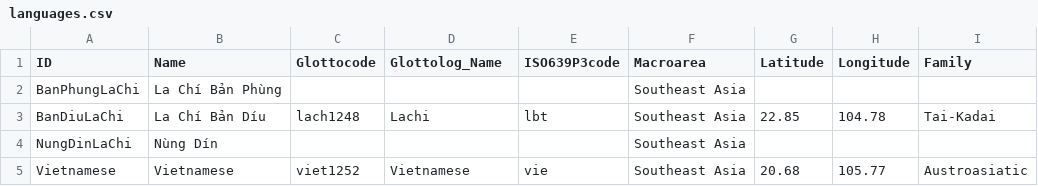
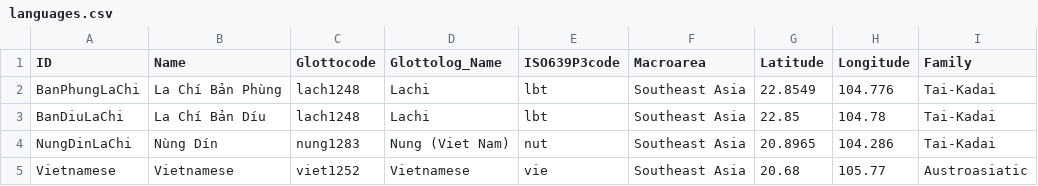
Before and after one commit to lexibank/duonglachi, a CSV file: cldf/languages.csv, drawn as a sheet.

```diff
--- a/cldf/languages.csv
+++ b/cldf/languages.csv
@@ -1,5 +1,5 @@
 ID,Name,Glottocode,Glottolog_Name,ISO639P3code,Macroarea,Latitude,Longitude,Family
-BanPhungLaChi,La Chí Bản Phùng,,,,Southeast Asia,,,
+BanPhungLaChi,La Chí Bản Phùng,lach1248,Lachi,lbt,Southeast Asia,22.8549,104.776,Tai-Kadai
 BanDiuLaChi,La Chí Bản Díu,lach1248,Lachi,lbt,Southeast Asia,22.85,104.78,Tai-Kadai
-NungDinLaChi,Nùng Dín,,,,Southeast Asia,,,
+NungDinLaChi,Nùng Dín,nung1283,Nung (Viet Nam),nut,Southeast Asia,20.8965,104.286,Tai-Kadai
 Vietnamese,Vietnamese,viet1252,Vietnamese,vie,Southeast Asia,20.68,105.77,Austroasiatic
```
Also changed, not shown: etc/languages.tsv, 12 other files.
